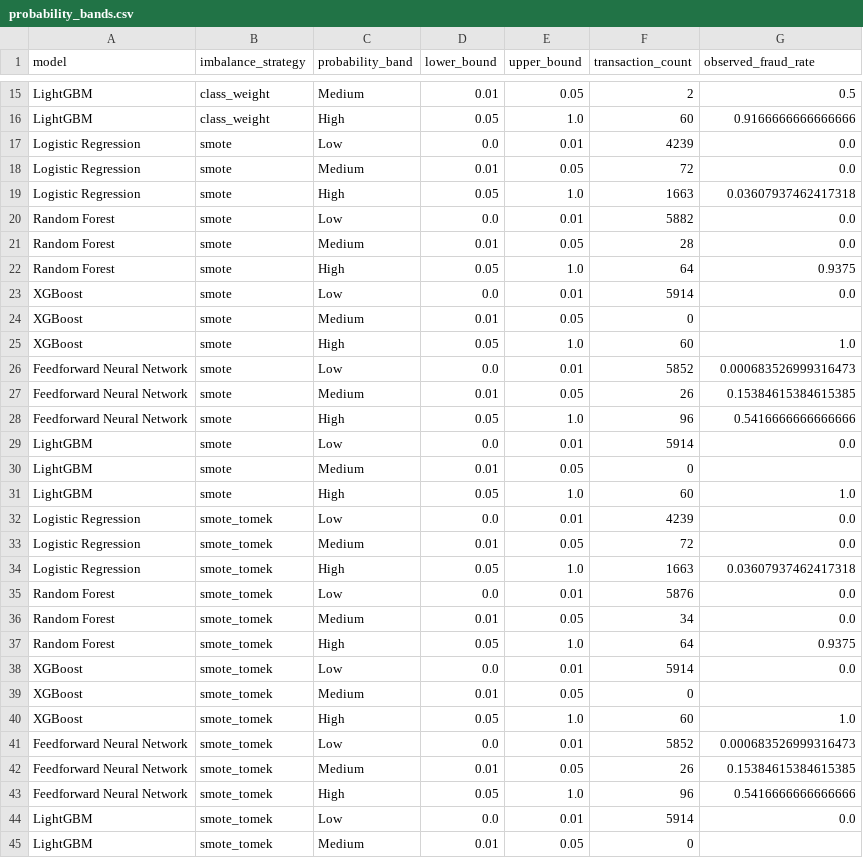
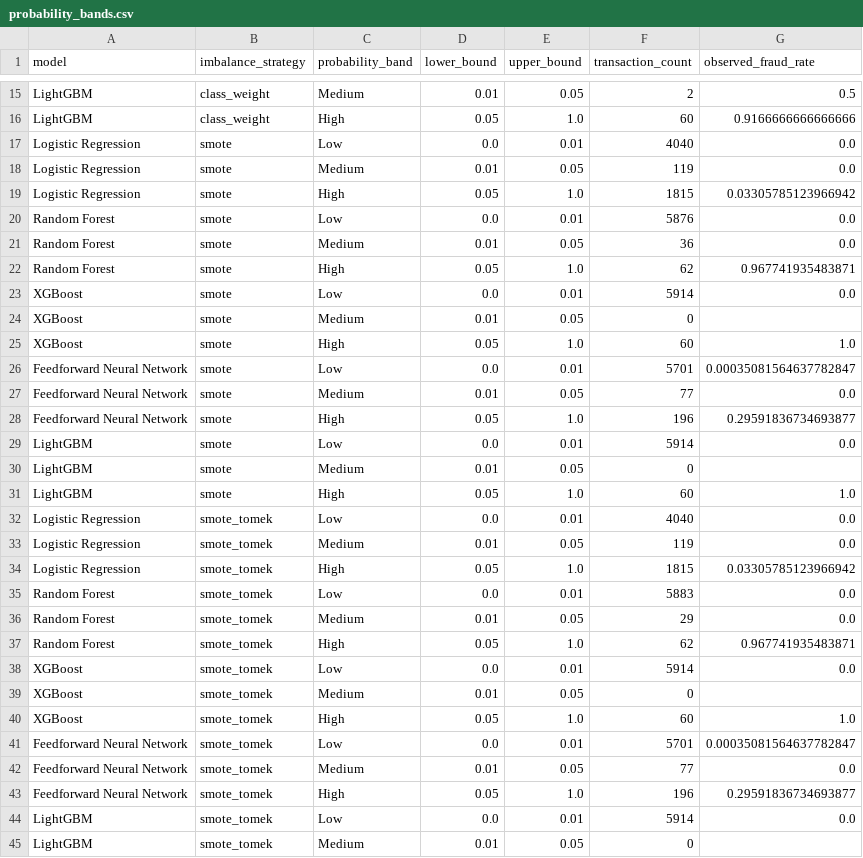
Before and after one commit to EdwardM1276/Capstone-Project, a CSV file: reports/probability_bands.csv, drawn as a sheet; only a part is shown, gaps mark what is left out.

```diff
--- a/reports/probability_bands.csv
+++ b/reports/probability_bands.csv
@@ -16,8 +16,8 @@ LightGBM,class_weight,Medium,0.01,0.05,2,0.5
 LightGBM,class_weight,High,0.05,1.0,60,0.9166666666666666
-Logistic Regression,smote,Low,0.0,0.01,4239,0.0
-Logistic Regression,smote,Medium,0.01,0.05,72,0.0
-Logistic Regression,smote,High,0.05,1.0,1663,0.03607937462417318
-Random Forest,smote,Low,0.0,0.01,5882,0.0
-Random Forest,smote,Medium,0.01,0.05,28,0.0
-Random Forest,smote,High,0.05,1.0,64,0.9375
+Logistic Regression,smote,Low,0.0,0.01,4040,0.0
+Logistic Regression,smote,Medium,0.01,0.05,119,0.0
+Logistic Regression,smote,High,0.05,1.0,1815,0.03305785123966942
+Random Forest,smote,Low,0.0,0.01,5876,0.0
+Random Forest,smote,Medium,0.01,0.05,36,0.0
+Random Forest,smote,High,0.05,1.0,62,0.967741935483871
 XGBoost,smote,Low,0.0,0.01,5914,0.0
@@ -25,5 +25,5 @@ XGBoost,smote,Medium,0.01,0.05,0,
 XGBoost,smote,High,0.05,1.0,60,1.0
-Feedforward Neural Network,smote,Low,0.0,0.01,5852,0.000683526999316473
-Feedforward Neural Network,smote,Medium,0.01,0.05,26,0.15384615384615385
-Feedforward Neural Network,smote,High,0.05,1.0,96,0.5416666666666666
+Feedforward Neural Network,smote,Low,0.0,0.01,5701,0.00035081564637782847
+Feedforward Neural Network,smote,Medium,0.01,0.05,77,0.0
+Feedforward Neural Network,smote,High,0.05,1.0,196,0.29591836734693877
 LightGBM,smote,Low,0.0,0.01,5914,0.0
@@ -31,8 +31,8 @@ LightGBM,smote,Medium,0.01,0.05,0,
 LightGBM,smote,High,0.05,1.0,60,1.0
-Logistic Regression,smote_tomek,Low,0.0,0.01,4239,0.0
-Logistic Regression,smote_tomek,Medium,0.01,0.05,72,0.0
-Logistic Regression,smote_tomek,High,0.05,1.0,1663,0.03607937462417318
-Random Forest,smote_tomek,Low,0.0,0.01,5876,0.0
-Random Forest,smote_tomek,Medium,0.01,0.05,34,0.0
-Random Forest,smote_tomek,High,0.05,1.0,64,0.9375
+Logistic Regression,smote_tomek,Low,0.0,0.01,4040,0.0
+Logistic Regression,smote_tomek,Medium,0.01,0.05,119,0.0
+Logistic Regression,smote_tomek,High,0.05,1.0,1815,0.03305785123966942
+Random Forest,smote_tomek,Low,0.0,0.01,5883,0.0
+Random Forest,smote_tomek,Medium,0.01,0.05,29,0.0
+Random Forest,smote_tomek,High,0.05,1.0,62,0.967741935483871
 XGBoost,smote_tomek,Low,0.0,0.01,5914,0.0
@@ -40,5 +40,5 @@ XGBoost,smote_tomek,Medium,0.01,0.05,0,
 XGBoost,smote_tomek,High,0.05,1.0,60,1.0
-Feedforward Neural Network,smote_tomek,Low,0.0,0.01,5852,0.000683526999316473
-Feedforward Neural Network,smote_tomek,Medium,0.01,0.05,26,0.15384615384615385
-Feedforward Neural Network,smote_tomek,High,0.05,1.0,96,0.5416666666666666
+Feedforward Neural Network,smote_tomek,Low,0.0,0.01,5701,0.00035081564637782847
+Feedforward Neural Network,smote_tomek,Medium,0.01,0.05,77,0.0
+Feedforward Neural Network,smote_tomek,High,0.05,1.0,196,0.29591836734693877
 LightGBM,smote_tomek,Low,0.0,0.01,5914,0.0
```
Also changed, not shown: reports/imbalance_strategy_comparison.csv, reports/model_comparison.csv, 3 other files.
